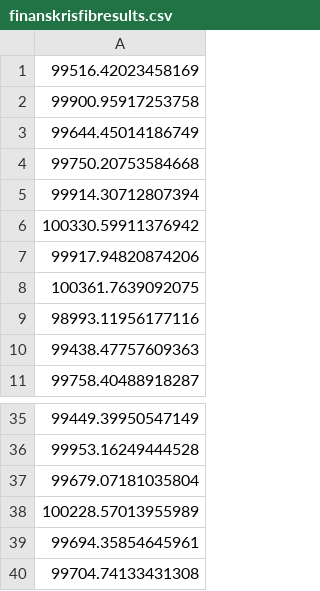
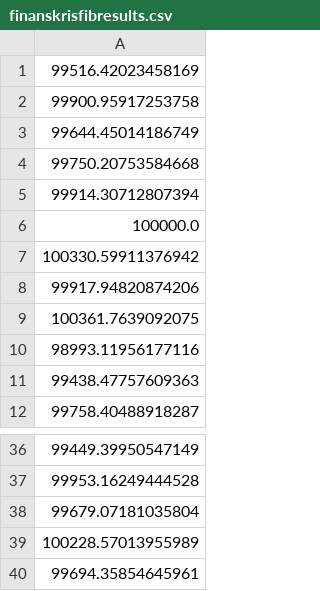
Before and after one commit to AliAlladin/TradingBot-DATX02-VT22, a CSV file: Results/finanskrisfibresults.csv, drawn as a sheet; only a part is shown, gaps mark what is left out; removed rows and columns are numbered as before the commit, all else as after; the diff names each change by its address in the sheet, - before the commit and + after, or states it on an @@ line.

```diff
--- a/Results/finanskrisfibresults.csv
+++ b/Results/finanskrisfibresults.csv
+row 6: 100000.0
-row 40: 99704.74133431308
```
Also changed, not shown: Results/finanskrisfibresult.csv, 1 other file.
